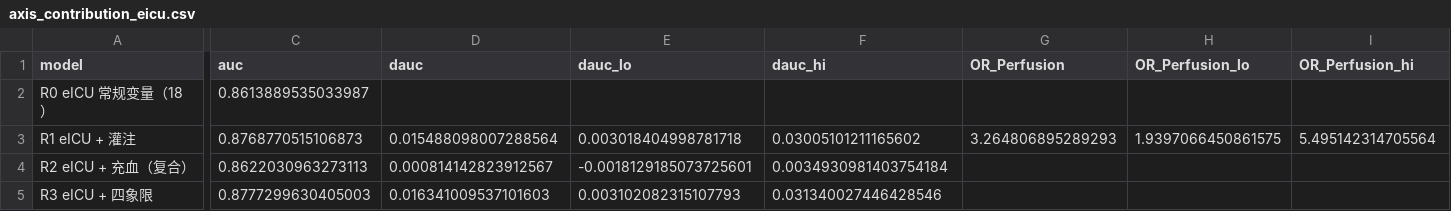
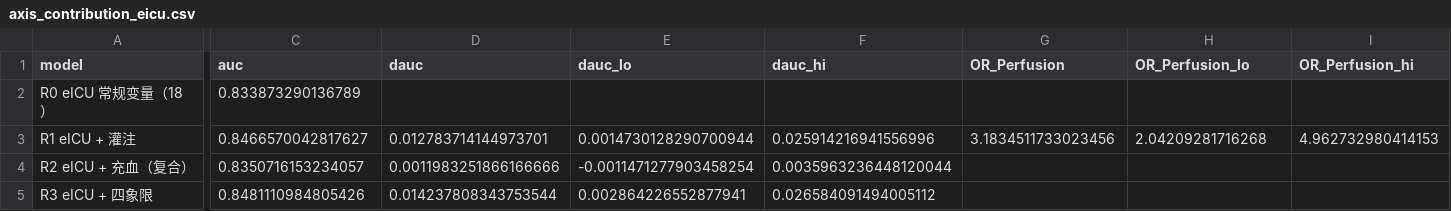
Before and after one commit to qingcaimiao/CICU-congestion-perfusion, a CSV file: results/axis_contribution_eicu.csv, drawn as a sheet; only a part is shown, gaps mark what is left out; the diff covers the shown part only; the diff names each change by its address in the sheet, - before the commit and + after, or states it on an @@ line.

```diff
--- a/results/axis_contribution_eicu.csv
+++ b/results/axis_contribution_eicu.csv
-C2 (auc): 0.8613889535033987
+C2 (auc): 0.833873290136789
-C3 (auc): 0.8768770515106873
+C3 (auc): 0.8466570042817627
-D3 (dauc): 0.015488098007288564
+D3 (dauc): 0.012783714144973701
-E3 (dauc_lo): 0.003018404998781718
+E3 (dauc_lo): 0.0014730128290700944
-F3 (dauc_hi): 0.03005101211165602
+F3 (dauc_hi): 0.025914216941556996
-G3 (OR_Perfusion): 3.264806895289293
+G3 (OR_Perfusion): 3.1834511733023456
-H3 (OR_Perfusion_lo): 1.9397066450861575
+H3 (OR_Perfusion_lo): 2.04209281716268
-I3 (OR_Perfusion_hi): 5.495142314705564
+I3 (OR_Perfusion_hi): 4.962732980414153
-C4 (auc): 0.8622030963273113
+C4 (auc): 0.8350716153234057
-D4 (dauc): 0.000814142823912567
+D4 (dauc): 0.0011983251866166666
-E4 (dauc_lo): -0.0018129185073725601
+E4 (dauc_lo): -0.0011471277903458254
-F4 (dauc_hi): 0.0034930981403754184
+F4 (dauc_hi): 0.0035963236448120044
-C5 (auc): 0.8777299630405003
+C5 (auc): 0.8481110984805426
-D5 (dauc): 0.016341009537101603
+D5 (dauc): 0.014237808343753544
-E5 (dauc_lo): 0.003102082315107793
+E5 (dauc_lo): 0.002864226552877941
-F5 (dauc_hi): 0.031340027446428546
+F5 (dauc_hi): 0.026584091494005112
```
Also changed, not shown: 29 edited cells elsewhere in this file, results/T_eicu_single_sign.csv, results/TableS3_eicu_definitions_full.csv, 17 other files.
